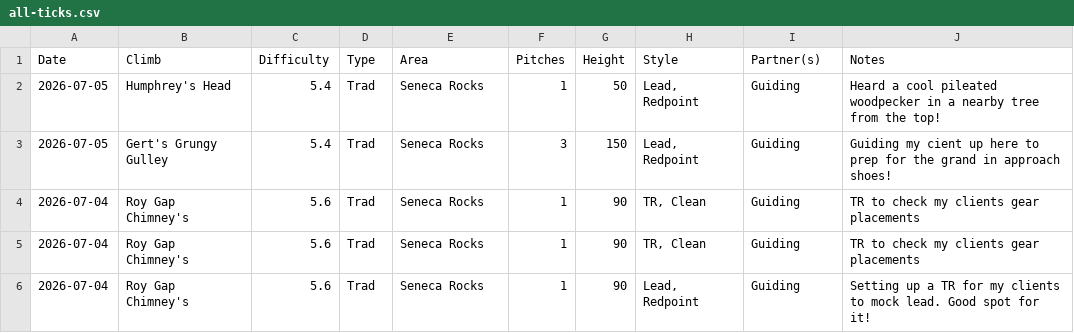
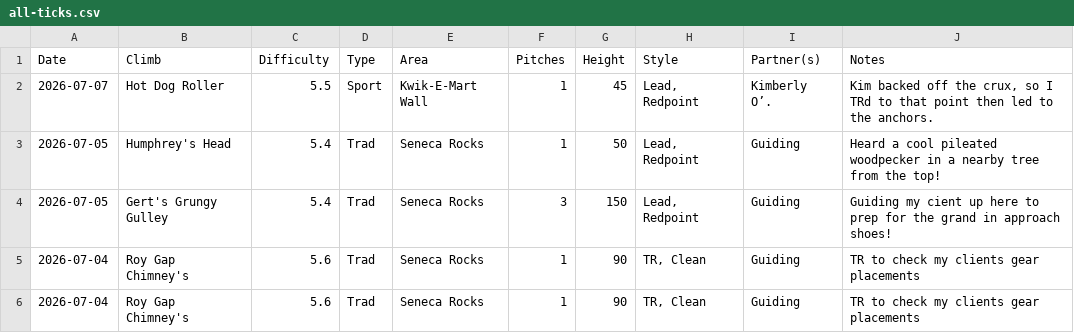
Before and after one commit to achiquit/websitejazzhands, a CSV file: climbing/data/all-ticks.csv, drawn as a sheet; only a part is shown; the shorter side is filled out with more unchanged rows.

```diff
--- a/climbing/data/all-ticks.csv
+++ b/climbing/data/all-ticks.csv
@@ -1,2 +1,3 @@
 Date,Climb,Difficulty,Type,Area,Pitches,Height,Style,Partner(s),Notes
+2026-07-07,"Hot Dog Roller",5.5,Sport,"Kwik-E-Mart Wall",1,45,"Lead, Redpoint","Kimberly O’.","Kim backed off the crux, so I TRd to that point then led to the anchors."
 2026-07-05,"Humphrey's Head",5.4,Trad,"Seneca Rocks",1,50,"Lead, Redpoint",Guiding,"Heard a cool pileated woodpecker in a nearby tree from the top!"
```
Also changed, not shown: climbing/data/all-time-stats.csv, climbing/data/partner-leaderboard.csv, 13 other files.
